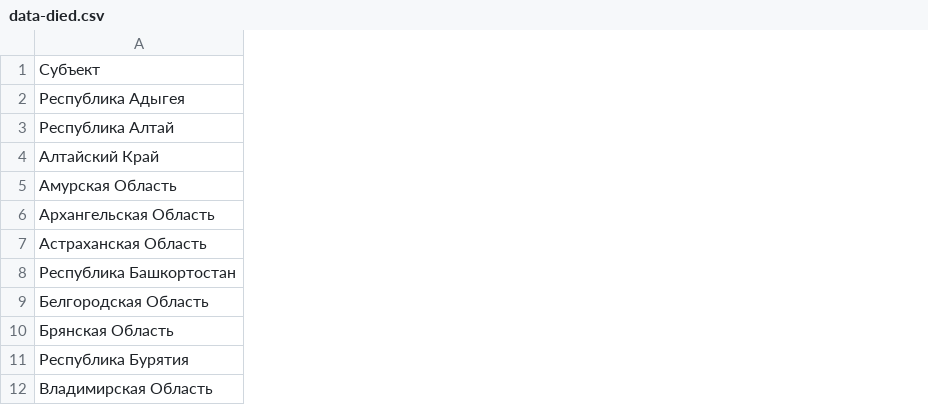
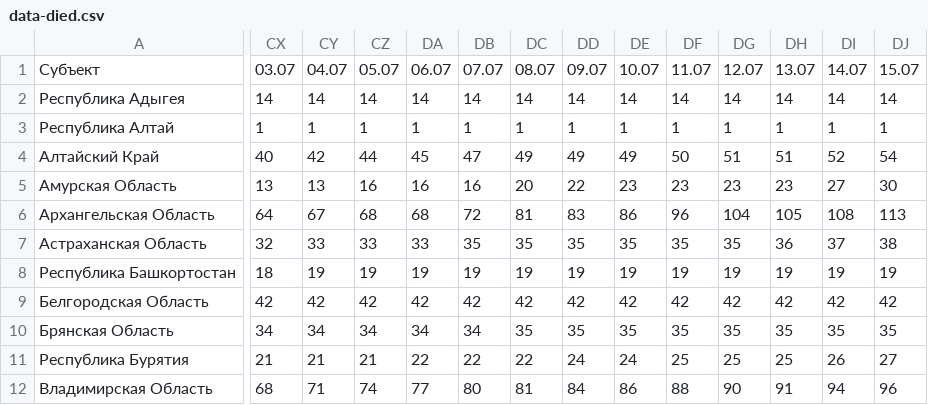
Before and after one commit to duketemon/covid-russia, a CSV file: data-died.csv, drawn as a sheet; only a part is shown, gaps mark what is left out; the diff covers the shown part only; the diff names each change by its address in the sheet, - before the commit and + after, or states it on an @@ line.

Commit message:
Updated data

```diff
--- a/data-died.csv
+++ b/data-died.csv
+column CX, rows 1-12: 03.07 | 14 | 1 | 40 | 13 | 64 | 32 | 18 | 42 | 34 | 21 | 68
+column CY, rows 1-12: 04.07 | 14 | 1 | 42 | 13 | 67 | 33 | 19 | 42 | 34 | 21 | 71
+column CZ, rows 1-12: 05.07 | 14 | 1 | 44 | 16 | 68 | 33 | 19 | 42 | 34 | 21 | 74
+column DA, rows 1-12: 06.07 | 14 | 1 | 45 | 16 | 68 | 33 | 19 | 42 | 34 | 22 | 77
+column DB, rows 1-12: 07.07 | 14 | 1 | 47 | 16 | 72 | 35 | 19 | 42 | 34 | 22 | 80
+column DC, rows 1-12: 08.07 | 14 | 1 | 49 | 20 | 81 | 35 | 19 | 42 | 35 | 22 | 81
+column DD, rows 1-12: 09.07 | 14 | 1 | 49 | 22 | 83 | 35 | 19 | 42 | 35 | 24 | 84
+column DE, rows 1-12: 10.07 | 14 | 1 | 49 | 23 | 86 | 35 | 19 | 42 | 35 | 24 | 86
+column DF, rows 1-12: 11.07 | 14 | 1 | 50 | 23 | 96 | 35 | 19 | 42 | 35 | 25 | 88
+column DG, rows 1-12: 12.07 | 14 | 1 | 51 | 23 | 104 | 35 | 19 | 42 | 35 | 25 | 90
+column DH, rows 1-12: 13.07 | 14 | 1 | 51 | 23 | 105 | 36 | 19 | 42 | 35 | 25 | 91
+column DI, rows 1-12: 14.07 | 14 | 1 | 52 | 27 | 108 | 37 | 19 | 42 | 35 | 26 | 94
+column DJ, rows 1-12: 15.07 | 14 | 1 | 54 | 30 | 113 | 38 | 19 | 42 | 35 | 27 | 96
```
Also changed, not shown: 3 added columns elsewhere in this file, 2 other files.
